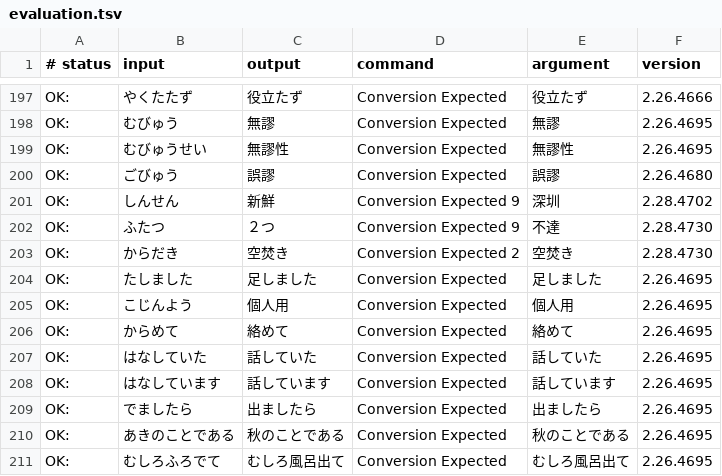
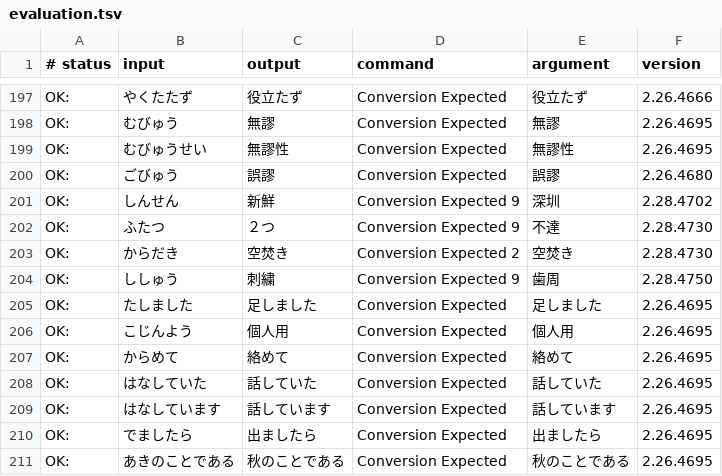
Before and after one commit to kimata1007/mozc-wai, a TSV file: src/data/dictionary_oss/evaluation.tsv, drawn as a sheet; only a part is shown, gaps mark what is left out; the shorter side is filled out with more unchanged rows.

Commit message:
Add 歯周(ししゅう) to aux_dictionary.tsv
https://github.com/google/mozc/issues/578

PiperOrigin-RevId: 452734456

```diff
--- a/src/data/dictionary_oss/evaluation.tsv
+++ b/src/data/dictionary_oss/evaluation.tsv
@@ -203,2 +203,3 @@ OK:	ふたつ	２つ	Conversion Expected 9	不達	2.28.4730
 OK:	からだき	空焚き	Conversion Expected 2	空焚き	2.28.4730
+OK:	ししゅう	刺繍	Conversion Expected 9	歯周	2.28.4750
 OK:	たしました	足しました	Conversion Expected	足しました	2.26.4695
```
Also changed, not shown: src/data/oss/aux_dictionary.tsv, 1 other file.
